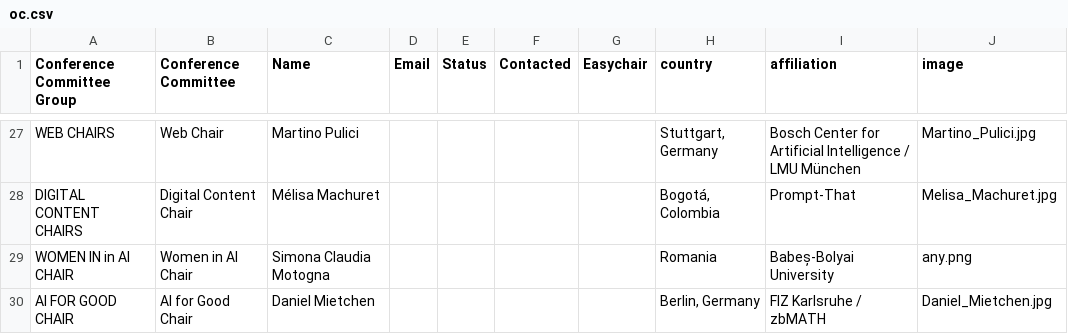
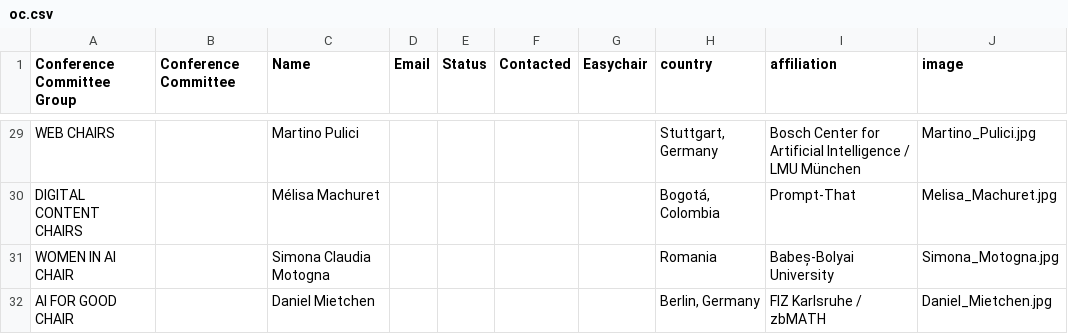
Before and after one commit to SEMANTiCS-org/2026-semantics-org.github.io, a CSV file: content/oc.csv, drawn as a sheet; only a part is shown, gaps mark what is left out; addresses are those after the commit; the diff covers the shown part only; the diff names each change by its address in the sheet, - before the commit and + after, or states it on an @@ line.

```diff
--- a/content/oc.csv
+++ b/content/oc.csv
-B29 (Conference Committee): Web Chair
+B29 (Conference Committee): (empty)
-B30 (Conference Committee): Digital Content Chair
+B30 (Conference Committee): (empty)
-A31 (Conference Committee Group): WOMEN IN in AI CHAIR
+A31 (Conference Committee Group): WOMEN IN AI CHAIR
-B31 (Conference Committee): Women in AI Chair
+B31 (Conference Committee): (empty)
-J31 (image): any.png
+J31 (image): Simona_Motogna.jpg
-B32 (Conference Committee): AI for Good Chair
+B32 (Conference Committee): (empty)
```
Also changed, not shown: 2 added rows and 31 edited cells elsewhere in this file, 3 other files.
